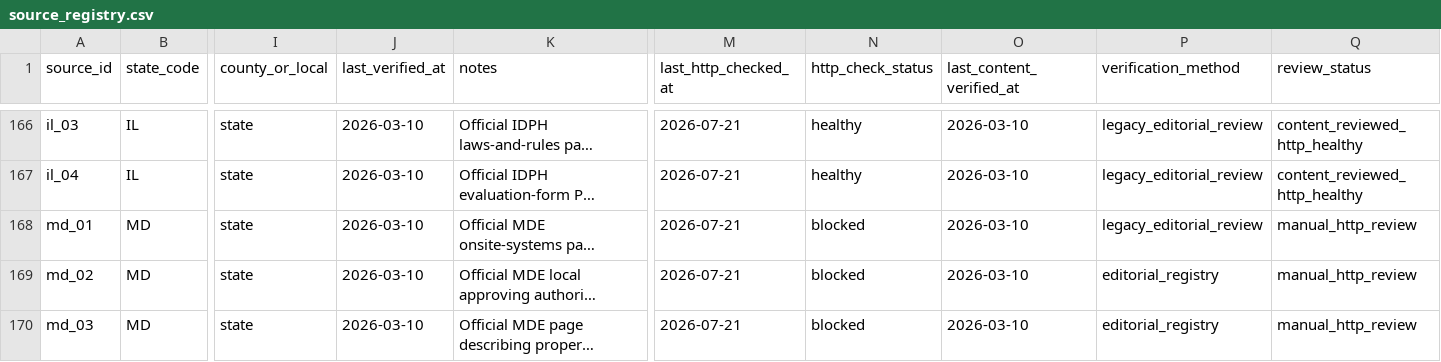
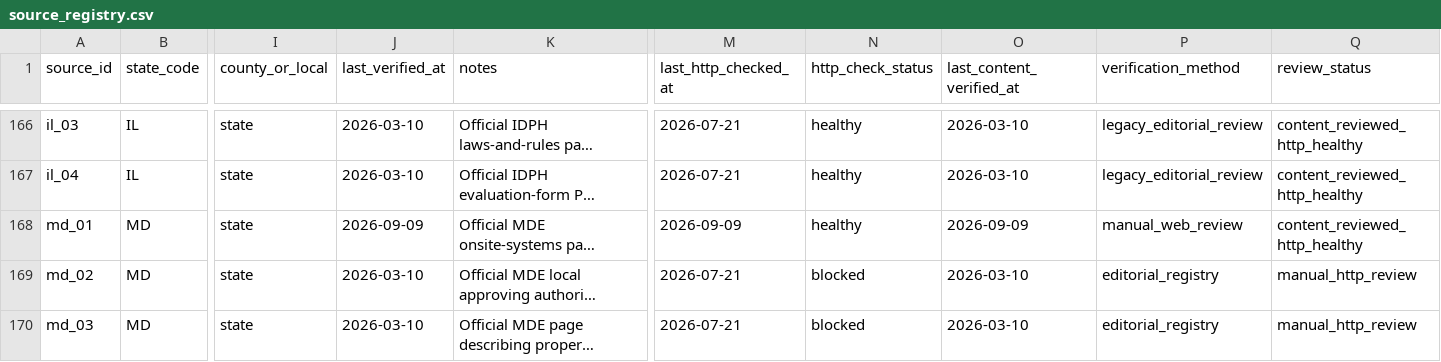
Before and after one commit to ichbinhyeok/septic, a CSV file: data/raw/source_registry.csv, drawn as a sheet; only a part is shown, gaps mark what is left out; long unchanged cells end in …; the diff covers the shown part only; the diff names each change by its address in the sheet, - before the commit and + after, or states it on an @@ line.

```diff
--- a/data/raw/source_registry.csv
+++ b/data/raw/source_registry.csv
-J168 (last_verified_at): 2026-03-10
+J168 (last_verified_at): 2026-09-09
-M168 (last_http_checked_at): 2026-07-21
+M168 (last_http_checked_at): 2026-09-09
-N168 (http_check_status): blocked
+N168 (http_check_status): healthy
-O168 (last_content_verified_at): 2026-03-10
+O168 (last_content_verified_at): 2026-09-09
-P168 (verification_method): legacy_editorial_review
+P168 (verification_method): manual_web_review
-Q168 (review_status): manual_http_review
+Q168 (review_status): content_reviewed_http_healthy
```
Also changed, not shown: 29 edited cells elsewhere in this file, 18 other files.
